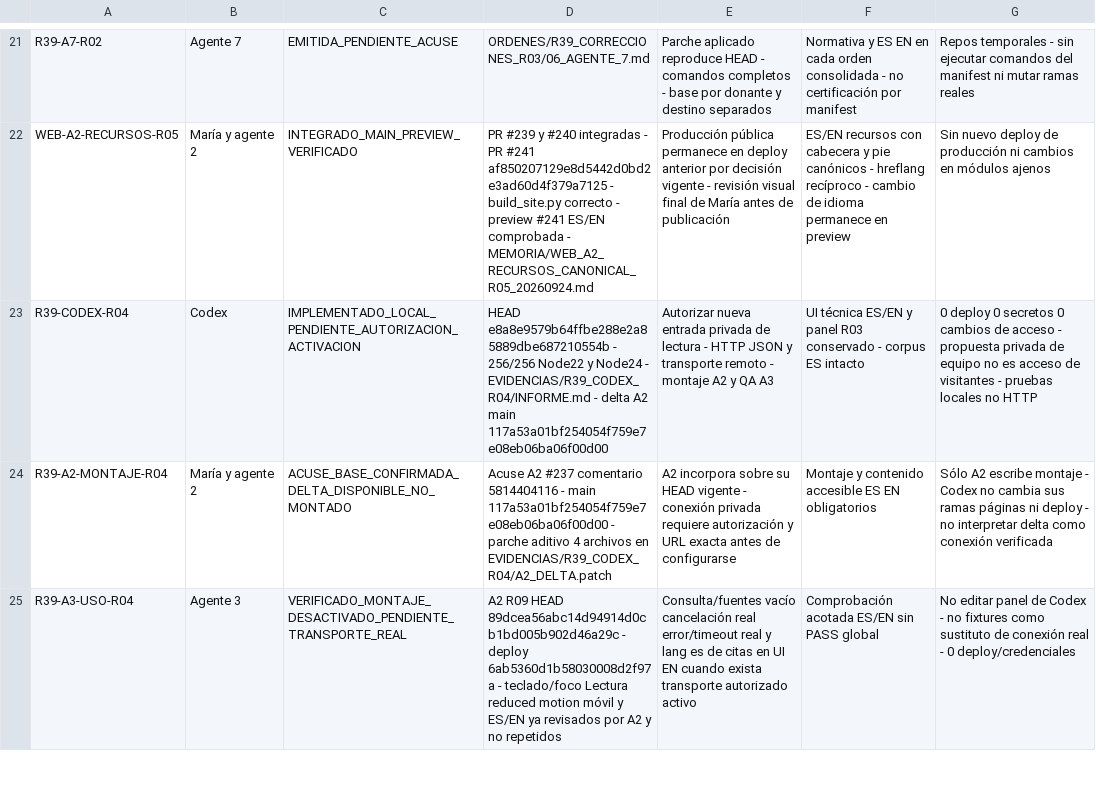
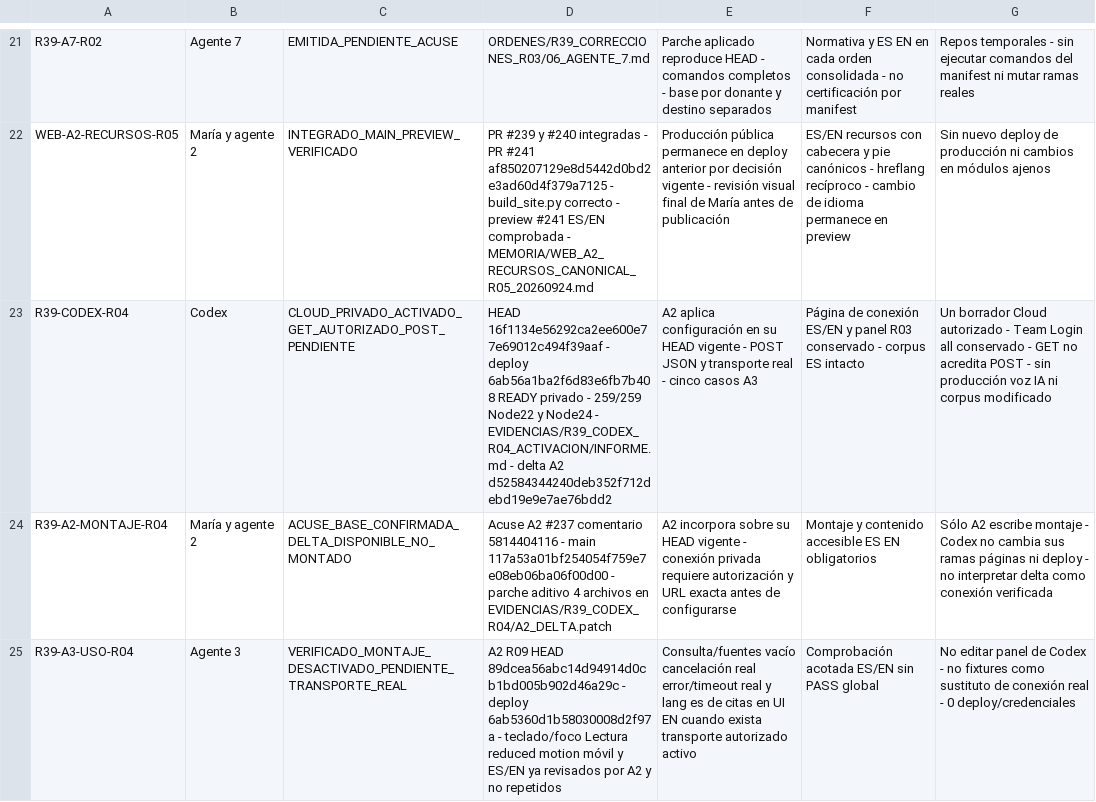
Before and after one commit to mruizwow-bit/irisgreen, a CSV file: COORDINACION_IRIS_GREEN/CONTROL/ESTADO_TRABAJOS.csv, drawn as a sheet; only a part is shown, gaps mark what is left out.

Commit message:
docs: record private R04 activation and current A2 connection delta

```diff
--- a/COORDINACION_IRIS_GREEN/CONTROL/ESTADO_TRABAJOS.csv
+++ b/COORDINACION_IRIS_GREEN/CONTROL/ESTADO_TRABAJOS.csv
@@ -22,3 +22,3 @@ R39-A7-R02;Agente 7;EMITIDA_PENDIENTE_ACUSE;ORDENES/R39_CORRECCIONES_R03/06_AGEN
 WEB-A2-RECURSOS-R05;María y agente 2;INTEGRADO_MAIN_PREVIEW_VERIFICADO;PR #239 y #240 integradas - PR #241 af850207129e8d5442d0bd2e3ad60d4f379a7125 - build_site.py correcto - preview #241 ES/EN comprobada - MEMORIA/WEB_A2_RECURSOS_CANONICAL_R05_20260924.md;Producción pública permanece en deploy anterior por decisión vigente - revisión visual final de María antes de publicación;ES/EN recursos con cabecera y pie canónicos - hreflang recíproco - cambio de idioma permanece en preview;Sin nuevo deploy de producción ni cambios en módulos ajenos
-R39-CODEX-R04;Codex;IMPLEMENTADO_LOCAL_PENDIENTE_AUTORIZACION_ACTIVACION;HEAD e8a8e9579b64ffbe288e2a85889dbe687210554b - 256/256 Node22 y Node24 - EVIDENCIAS/R39_CODEX_R04/INFORME.md - delta A2 main 117a53a01bf254054f759e7e08eb06ba06f00d00;Autorizar nueva entrada privada de lectura - HTTP JSON y transporte remoto - montaje A2 y QA A3;UI técnica ES/EN y panel R03 conservado - corpus ES intacto;0 deploy 0 secretos 0 cambios de acceso - propuesta privada de equipo no es acceso de visitantes - pruebas locales no HTTP
+R39-CODEX-R04;Codex;CLOUD_PRIVADO_ACTIVADO_GET_AUTORIZADO_POST_PENDIENTE;HEAD 16f1134e56292ca2ee600e77e69012c494f39aaf - deploy 6ab56a1ba2f6d83e6fb7b408 READY privado - 259/259 Node22 y Node24 - EVIDENCIAS/R39_CODEX_R04_ACTIVACION/INFORME.md - delta A2 d52584344240deb352f712debd19e9e7ae76bdd2;A2 aplica configuración en su HEAD vigente - POST JSON y transporte real - cinco casos A3;Página de conexión ES/EN y panel R03 conservado - corpus ES intacto;Un borrador Cloud autorizado - Team Login all conservado - GET no acredita POST - sin producción voz IA ni corpus modificado
 R39-A2-MONTAJE-R04;María y agente 2;ACUSE_BASE_CONFIRMADA_DELTA_DISPONIBLE_NO_MONTADO;Acuse A2 #237 comentario 5814404116 - main 117a53a01bf254054f759e7e08eb06ba06f00d00 - parche aditivo 4 archivos en EVIDENCIAS/R39_CODEX_R04/A2_DELTA.patch;A2 incorpora sobre su HEAD vigente - conexión privada requiere autorización y URL exacta antes de configurarse;Montaje y contenido accesible ES EN obligatorios;Sólo A2 escribe montaje - Codex no cambia sus ramas páginas ni deploy - no interpretar delta como conexión verificada
```
Also changed, not shown: 13 other files.
